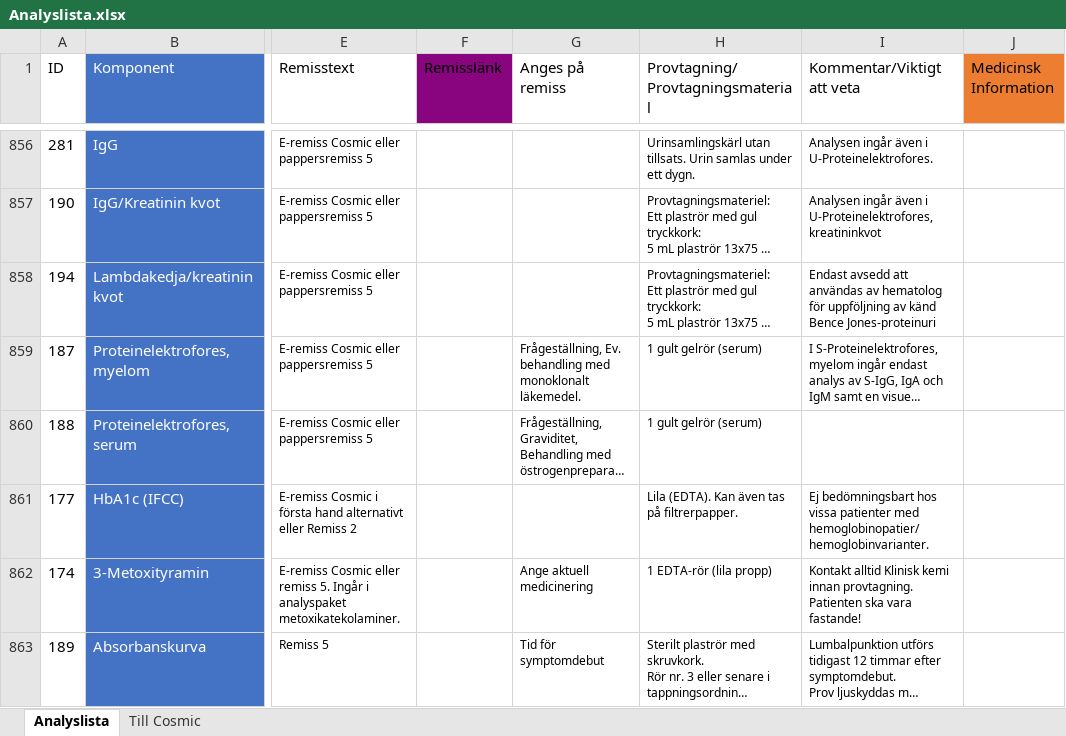
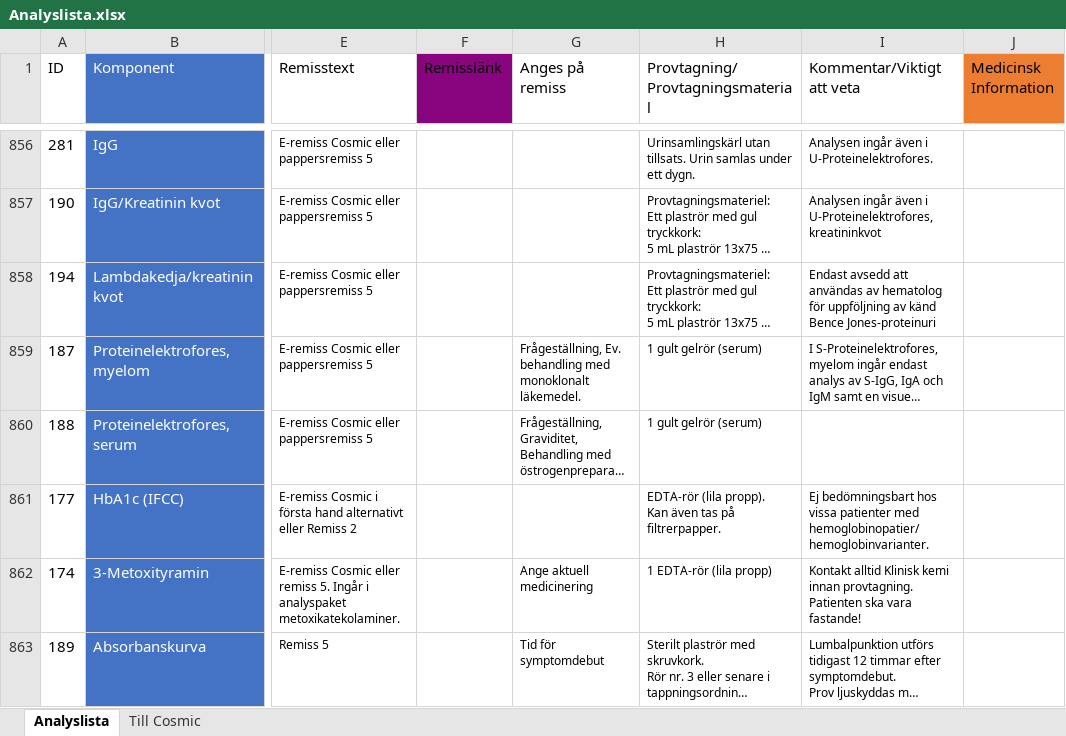
Before and after one commit to LabVastmanland/methodlist, an Excel workbook: data/Analyslista.xlsx, sheet Analyslista, drawn as a sheet; only a part is shown, gaps mark what is left out; long unchanged cells end in …; values as stored, in another font and other column widths than the file's, no borders; conditional formats and table styles not drawn; ↵ is a line break in a cell; the diff names each change by its address in the sheet, - before the commit and + after, or states it on an @@ line.

Commit message:
Add files via upload

```diff
--- a/data/Analyslista.xlsx (sheet Analyslista)
+++ b/data/Analyslista.xlsx (sheet Analyslista)
-H861 (Provtagning/Provtagningsmaterial): Lila (EDTA). Kan även…
+H861 (Provtagning/Provtagningsmaterial): EDTA-rör (lila propp). ↵ Kan även…
```
